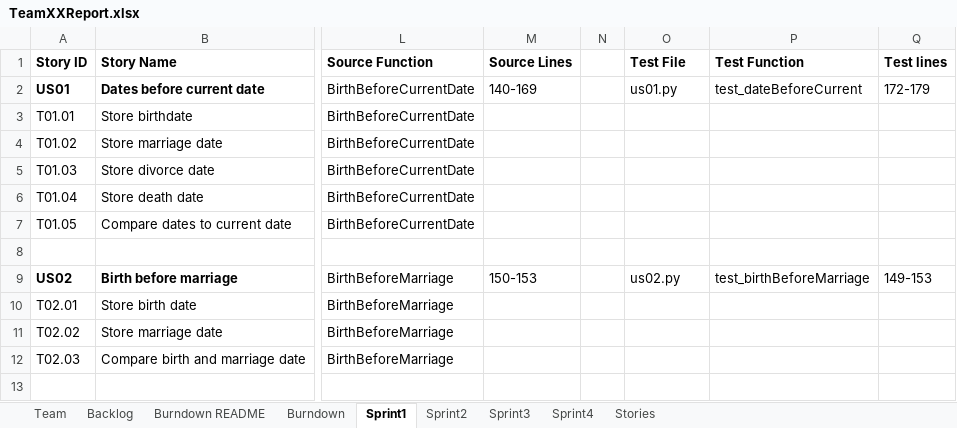
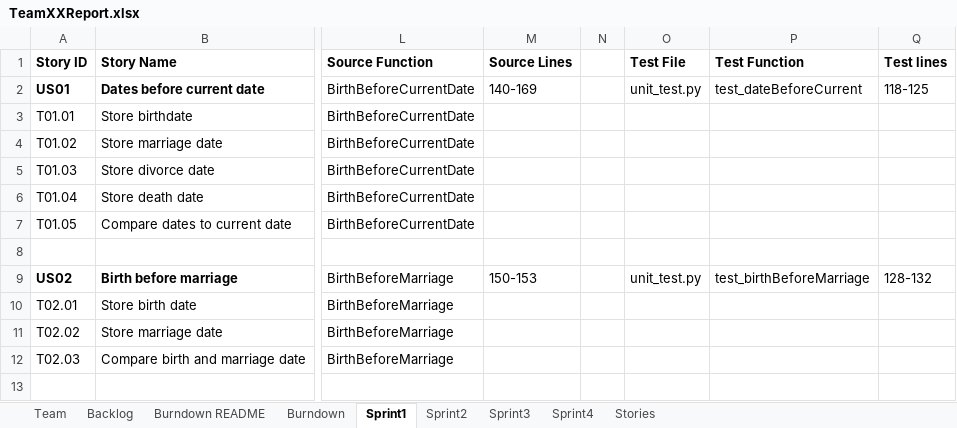
Before and after one commit to chloequinto/SSW_555_Project, an Excel workbook: TeamXXReport.xlsx, sheet Sprint1, drawn as a sheet; only a part is shown, gaps mark what is left out; values as stored, in another font and other column widths than the file's, no borders; the diff names each change by its address in the sheet, - before the commit and + after, or states it on an @@ line.

Commit message:
change code position

```diff
--- a/TeamXXReport.xlsx (sheet Sprint1)
+++ b/TeamXXReport.xlsx (sheet Sprint1)
-O2 (Test File): us01.py
+O2 (Test File): unit_test.py
-Q2 (Test lines): 172-179
+Q2 (Test lines): 118-125
-O9 (Test File): us02.py
+O9 (Test File): unit_test.py
-Q9 (Test lines): 149-153
+Q9 (Test lines): 128-132
```
Also changed, not shown: charts or pictures.
